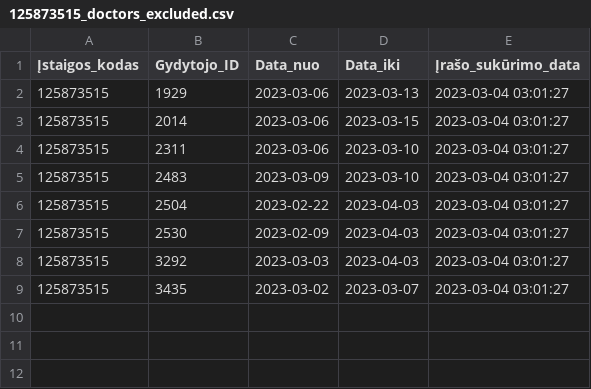
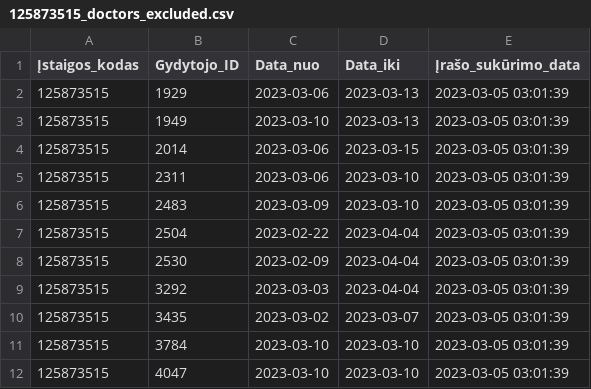
Before and after one commit to vilnius/centro-poliklinika, a CSV file: data/Centro_poliklinika/Registracija/125873515_doctors_excluded.csv, drawn as a sheet.

```diff
--- a/data/Centro_poliklinika/Registracija/125873515_doctors_excluded.csv
+++ b/data/Centro_poliklinika/Registracija/125873515_doctors_excluded.csv
@@ -1,9 +1,12 @@
 Įstaigos_kodas;Gydytojo_ID;Data_nuo;Data_iki;Įrašo_sukūrimo_data
-125873515;1929;2023-03-06;2023-03-13;2023-03-04 03:01:27
-125873515;2014;2023-03-06;2023-03-15;2023-03-04 03:01:27
-125873515;2311;2023-03-06;2023-03-10;2023-03-04 03:01:27
-125873515;2483;2023-03-09;2023-03-10;2023-03-04 03:01:27
-125873515;2504;2023-02-22;2023-04-03;2023-03-04 03:01:27
-125873515;2530;2023-02-09;2023-04-03;2023-03-04 03:01:27
-125873515;3292;2023-03-03;2023-04-03;2023-03-04 03:01:27
-125873515;3435;2023-03-02;2023-03-07;2023-03-04 03:01:27
+125873515;1929;2023-03-06;2023-03-13;2023-03-05 03:01:39
+125873515;1949;2023-03-10;2023-03-13;2023-03-05 03:01:39
+125873515;2014;2023-03-06;2023-03-15;2023-03-05 03:01:39
+125873515;2311;2023-03-06;2023-03-10;2023-03-05 03:01:39
+125873515;2483;2023-03-09;2023-03-10;2023-03-05 03:01:39
+125873515;2504;2023-02-22;2023-04-04;2023-03-05 03:01:39
+125873515;2530;2023-02-09;2023-04-04;2023-03-05 03:01:39
+125873515;3292;2023-03-03;2023-04-04;2023-03-05 03:01:39
+125873515;3435;2023-03-02;2023-03-07;2023-03-05 03:01:39
+125873515;3784;2023-03-10;2023-03-10;2023-03-05 03:01:39
+125873515;4047;2023-03-10;2023-03-10;2023-03-05 03:01:39
```
Also changed, not shown: data/Centro_poliklinika/Registracija/125873515_family_doctors_list.csv, data/Centro_poliklinika/Registracija/125873515_family_doctors_visits_hours.csv, 1 other file.
